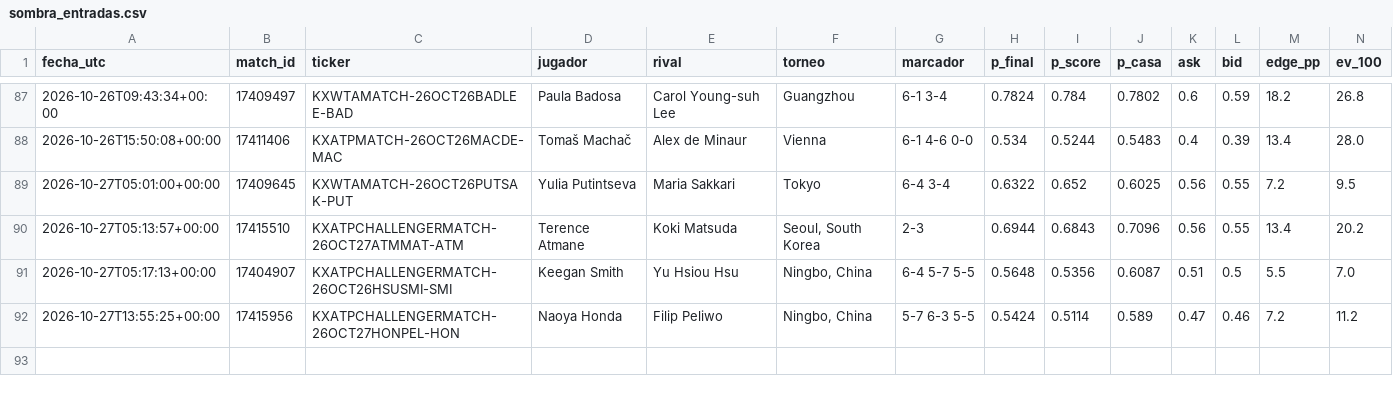
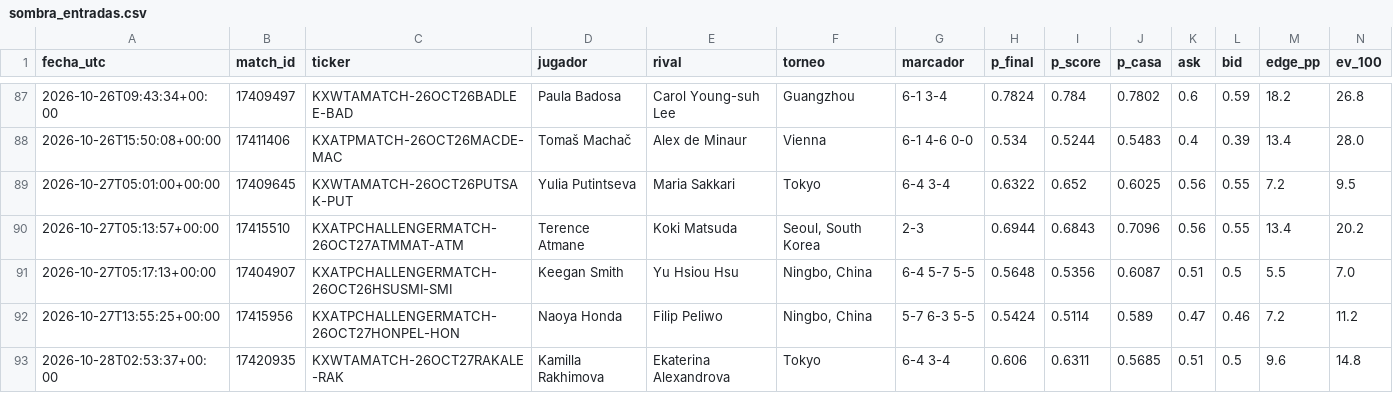
Before and after one commit to dineroforever/tenis-alertas, a CSV file: sombra_entradas.csv, drawn as a sheet; only a part is shown, gaps mark what is left out; rows hold the shown columns only; the diff names each change by its address in the sheet, - before the commit and + after, or states it on an @@ line.

```diff
--- a/sombra_entradas.csv
+++ b/sombra_entradas.csv
+row 93: 2026-10-28T02:53:37+00:00 | 17420935 | KXWTAMATCH-26OCT27RAKALE-RAK | Kamilla Rakhimova | Ekaterina Alexandrova | Tokyo | 6-4 3-4 | 0.606 | 0.6311 | 0.5685 | 0.51 | 0.5 | 9.6 | 14.8
```
Also changed, not shown: candidatos.csv, marcas_guia_juan.csv, 1 other file.
